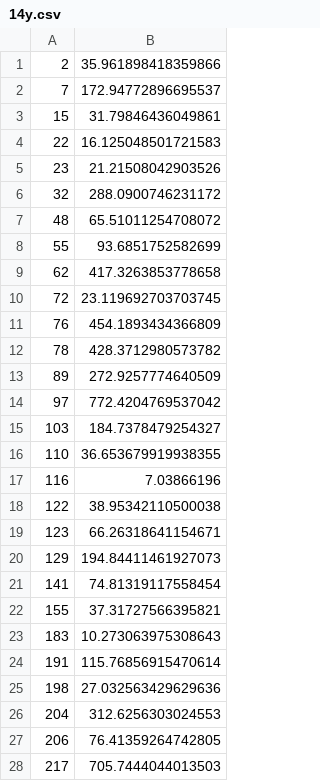
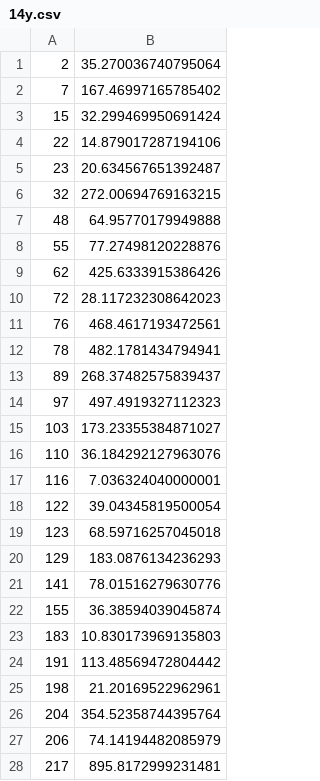
Before and after one commit to mathpaula/gera_ENA, a CSV file: ex_csv/14y.csv, drawn as a sheet; only a part is shown; the diff covers the shown part only.

```diff
--- a/ex_csv/14y.csv
+++ b/ex_csv/14y.csv
@@ -1,28 +1,28 @@
-2,35.961898418359866
-7,172.94772896695537
-15,31.79846436049861
-22,16.125048501721583
-23,21.21508042903526
-32,288.0900746231172
-48,65.51011254708072
-55,93.6851752582699
-62,417.3263853778658
-72,23.119692703703745
-76,454.1893434366809
-78,428.3712980573782
-89,272.9257774640509
-97,772.4204769537042
-103,184.7378479254327
-110,36.653679919938355
-116,7.03866196
-122,38.95342110500038
-123,66.26318641154671
-129,194.84411461927073
-141,74.81319117558454
-155,37.31727566395821
-183,10.273063975308643
-191,115.76856915470614
-198,27.032563429629636
-204,312.6256303024553
-206,76.41359264742805
-217,705.7444044013503
+2,35.270036740795064
+7,167.46997165785402
+15,32.299469950691424
+22,14.879017287194106
+23,20.634567651392487
+32,272.00694769163215
+48,64.95770179949888
+55,77.27498120228876
+62,425.6333915386426
+72,28.117232308642023
+76,468.4617193472561
+78,482.1781434794941
+89,268.37482575839437
+97,497.4919327112323
+103,173.23355384871027
+110,36.184292127963076
+116,7.036324040000001
+122,39.04345819500054
+123,68.59716257045018
+129,183.0876134236293
+141,78.01516279630776
+155,36.38594039045874
+183,10.830173969135803
+191,113.48569472804442
+198,21.20169522962961
+204,354.52358744395764
+206,74.14194482085979
+217,895.8172999231481
```
Also changed, not shown: 8 edited cells elsewhere in this file, ex_csv/16y.csv, ex_csv/29y.csv, 43 other files.
